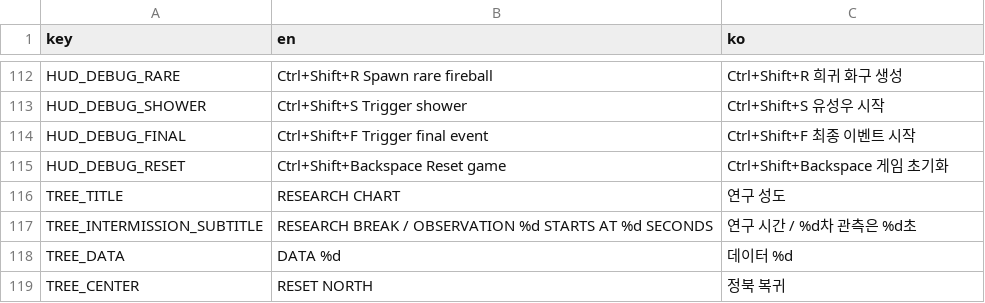
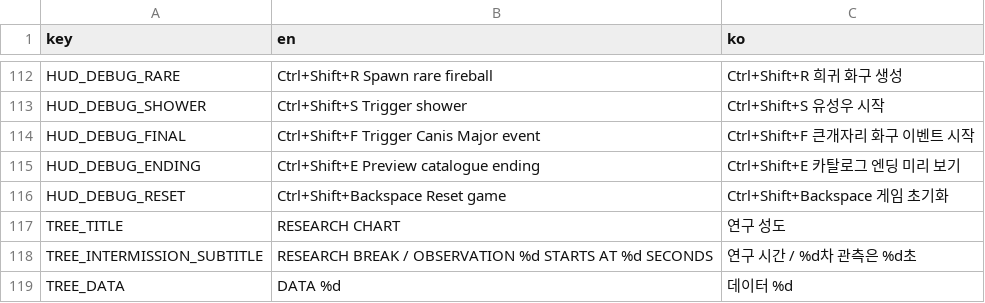
Before and after one commit to frotrue/nightwatch-array, a CSV file: localization/ui.csv, drawn as a sheet; only a part is shown, gaps mark what is left out; the shorter side is filled out with more unchanged rows.

```diff
--- a/localization/ui.csv
+++ b/localization/ui.csv
@@ -113,3 +113,4 @@ HUD_DEBUG_RARE,Ctrl+Shift+R   Spawn rare fireball,Ctrl+Shift+R   희귀 화구
 HUD_DEBUG_SHOWER,Ctrl+Shift+S   Trigger shower,Ctrl+Shift+S   유성우 시작
-HUD_DEBUG_FINAL,Ctrl+Shift+F   Trigger final event,Ctrl+Shift+F   최종 이벤트 시작
+HUD_DEBUG_FINAL,Ctrl+Shift+F   Trigger Canis Major event,Ctrl+Shift+F   큰개자리 화구 이벤트 시작
+HUD_DEBUG_ENDING,Ctrl+Shift+E   Preview catalogue ending,Ctrl+Shift+E   카탈로그 엔딩 미리 보기
 HUD_DEBUG_RESET,Ctrl+Shift+Backspace   Reset game,Ctrl+Shift+Backspace   게임 초기화
```
Also changed, not shown: 8 other files.
